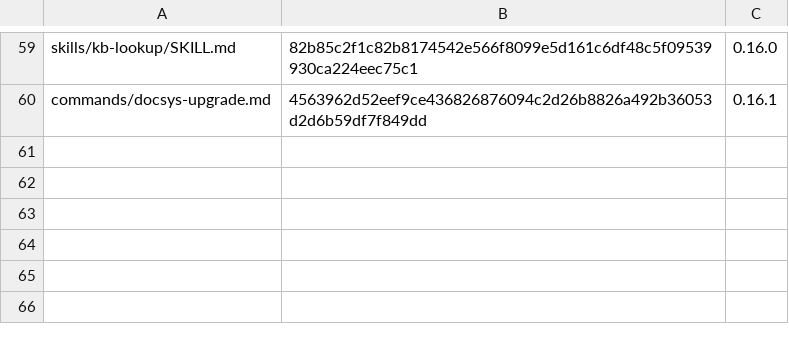
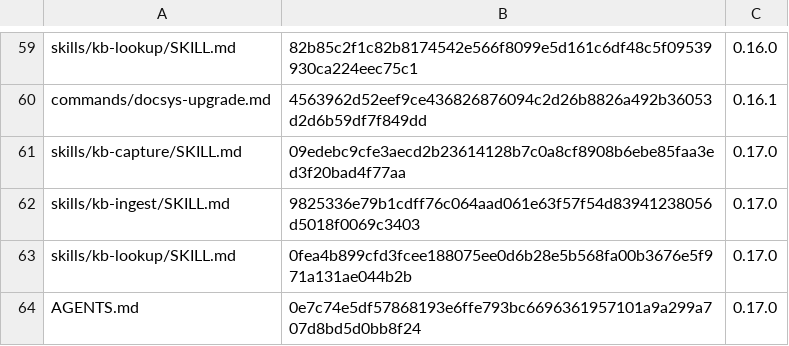
Before and after one commit to FatihErtugral/docsys, a TSV file: migrations/assets-released.tsv, drawn as a sheet; only a part is shown, gaps mark what is left out; the diff names each change by its address in the sheet, - before the commit and + after, or states it on an @@ line.

Commit message:
a knowledge base learns how its person's work is done: a correction becomes a rule at once, a job done a second time a howto with its steps, pitfalls and whys, a costly failure's root cause a rule or a pitfall; a note is committed and ingested in the same turn, the first turn names the notes an earlier session left, an answer comes from a source before the base's own page, a contradiction goes to the person, and a note no domain fits adds its domain; fetch and inbox pull read a local project at its default branch, an unchanged page keeps its bytes and fetch date, and assistant lands no commit records; the project layer stays the one 0.16.1 wrote, and a test holds it there (R-026, D-132, D-133)

```diff
--- a/migrations/assets-released.tsv
+++ b/migrations/assets-released.tsv
+row 61: skills/kb-capture/SKILL.md | 09edebc9cfe3aecd2b23614128b7c0a8cf8908b6ebe85faa3ed3f20bad4f77aa | 0.17.0
+row 62: skills/kb-ingest/SKILL.md | 9825336e79b1cdff76c064aad061e63f57f54d83941238056d5018f0069c3403 | 0.17.0
+row 63: skills/kb-lookup/SKILL.md | 0fea4b899cfd3fcee188075ee0d6b28e5b568fa00b3676e5f971a131ae044b2b | 0.17.0
+row 64: AGENTS.md | 0e7c74e5df57868193e6ffe793bc6696361957101a9a299a707d8bd5d0bb8f24 | 0.17.0
```
Also changed, not shown: 20 other files.
